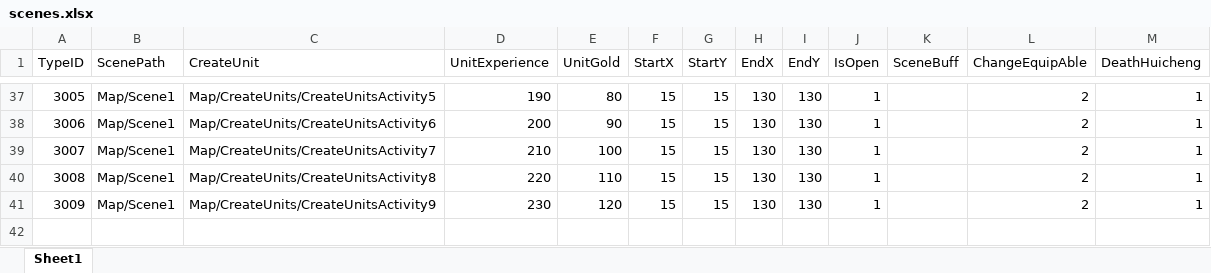
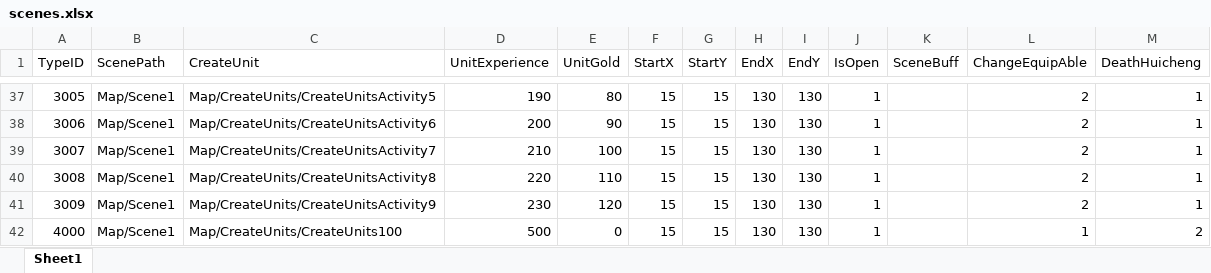
Before and after one commit to idtek/dotanet, an Excel workbook: bin/conf/scenes.xlsx, sheet Sheet1, drawn as a sheet; only a part is shown, gaps mark what is left out; values as stored, in another font and other column widths than the file's, no borders; the diff names each change by its address in the sheet, - before the commit and + after, or states it on an @@ line.

```diff
--- a/bin/conf/scenes.xlsx (sheet Sheet1)
+++ b/bin/conf/scenes.xlsx (sheet Sheet1)
+row 42: 4000 | Map/Scene1 | Map/CreateUnits/CreateUnits100 | 500 | 0 | 15 | 15 | 130 | 130 | 1 |  | 1 | 2
```
Also changed, not shown: bin/conf/activitymap.xlsx, 6 other files.
